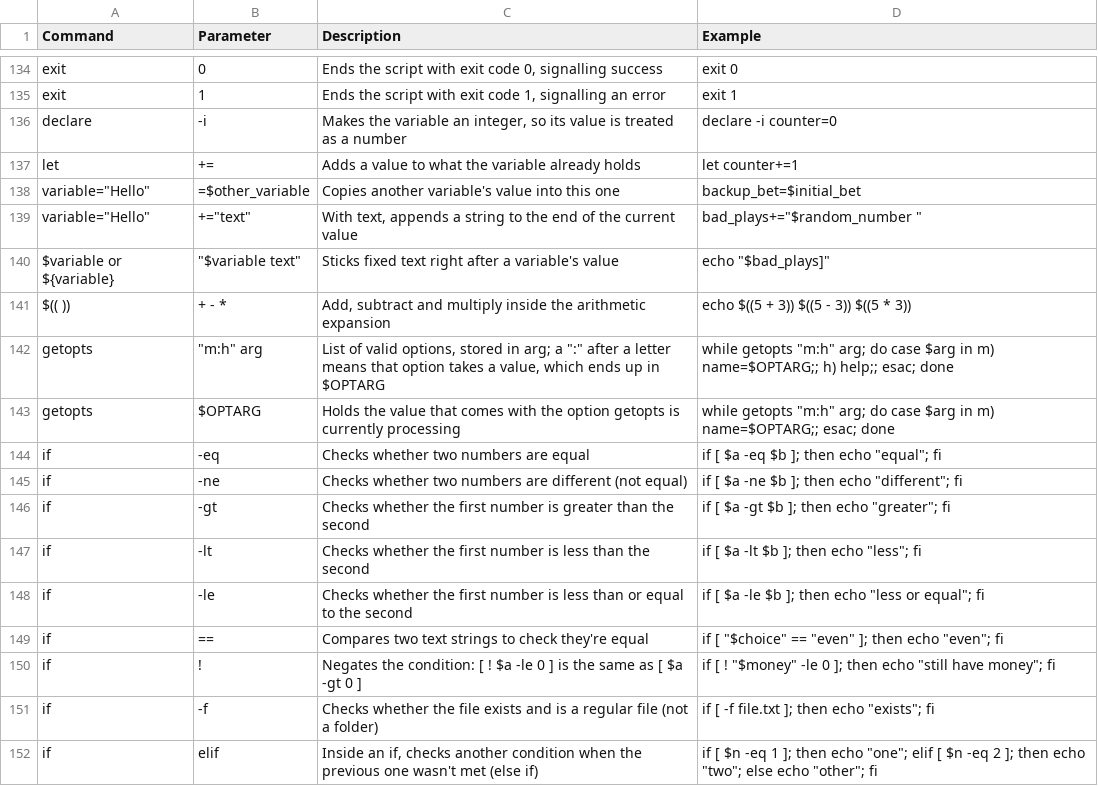
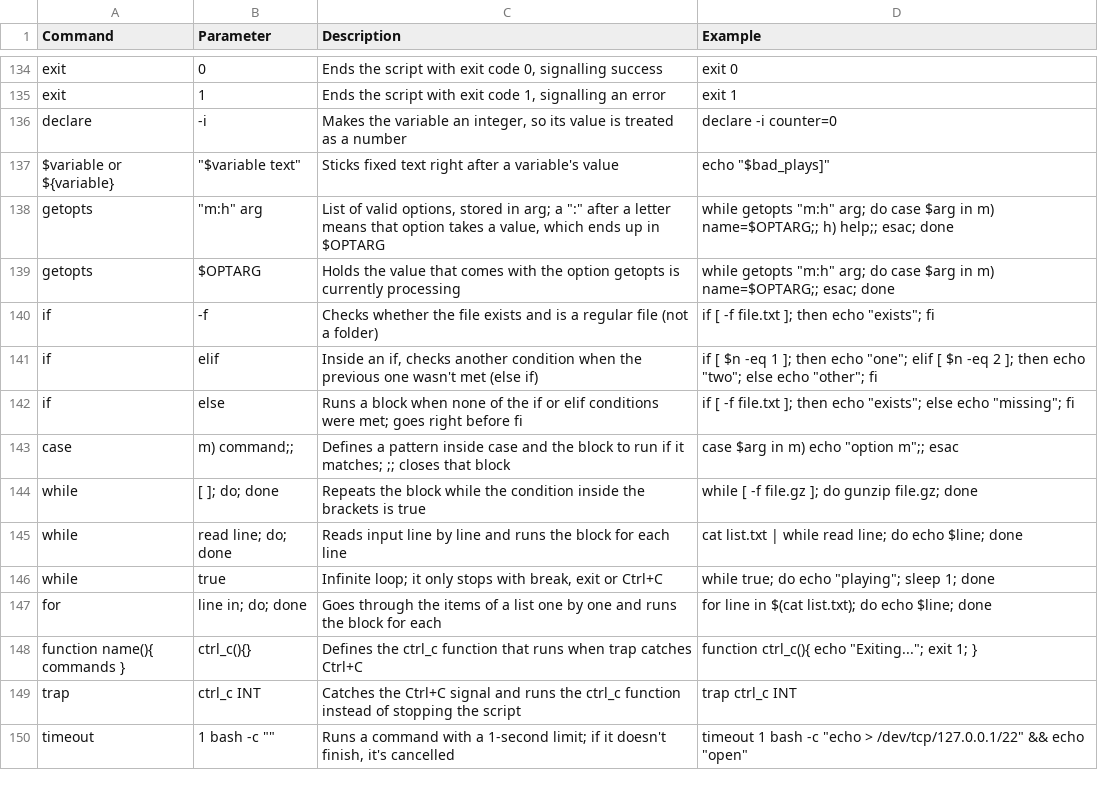
Before and after one commit to TrueOwl-Override/Fundamentos-de-Linux-S4VITAR, a CSV file: data/parameters.csv, drawn as a sheet; only a part is shown, gaps mark what is left out; the shorter side is filled out with more unchanged rows; the diff names each change by its address in the sheet, - before the commit and + after, or states it on an @@ line.

```diff
--- a/data/parameters.csv
+++ b/data/parameters.csv
-row 137: let | += | Adds a value to what the variable already holds | let counter+=1
-row 138: variable="Hello" | =$other_variable | Copies another variable's value into this one | backup_bet=$initial_bet
-row 139: variable="Hello" | +="text" | With text, appends a string to the end of the current value | bad_plays+="$random_number "
-row 141: $(( )) | + - * | Add, subtract and multiply inside the arithmetic expansion | echo $((5 + 3)) $((5 - 3)) $((5 * 3))
-row 144: if | -eq | Checks whether two numbers are equal | if [ $a -eq $b ]; then echo "equal"; fi
-row 145: if | -ne | Checks whether two numbers are different (not equal) | if [ $a -ne $b ]; then echo "different"; fi
-row 146: if | -gt | Checks whether the first number is greater than the second | if [ $a -gt $b ]; then echo "greater"; fi
-row 147: if | -lt | Checks whether the first number is less than the second | if [ $a -lt $b ]; then echo "less"; fi
-row 148: if | -le | Checks whether the first number is less than or equal to the second | if [ $a -le $b ]; then echo "less or equal"; fi
-row 149: if | == | Compares two text strings to check they're equal | if [ "$choice" == "even" ]; then echo "even"; fi
-row 150: if | ! | Negates the condition: [ ! $a -le 0 ] is the same as [ $a -gt 0 ] | if [ ! "$money" -le 0 ]; then echo "still have money"; fi
```
Also changed, not shown: data/categories.csv, data/commands.csv, 5 other files.
